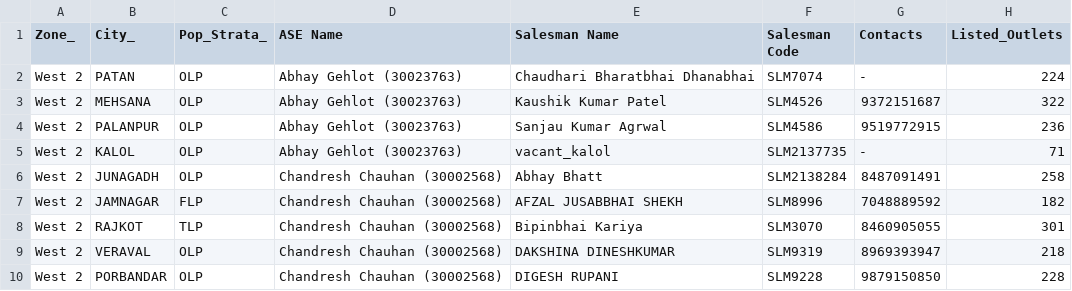
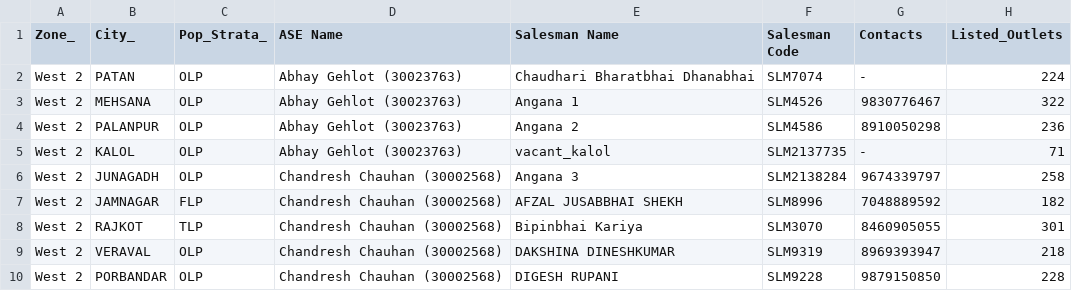
Before and after one commit to Angana-Banerjee/DSM_KPI, a CSV file: Ahm_Project (version 1).csv, drawn as a sheet; only a part is shown; the diff names each change by its address in the sheet, - before the commit and + after, or states it on an @@ line.

Commit message:
Update Ahm_Project (version 1).csv

```diff
--- a/Ahm_Project (version 1).csv
+++ b/Ahm_Project (version 1).csv
-E3 (Salesman Name): Kaushik Kumar Patel
+E3 (Salesman Name): Angana 1
-G3 (Contacts): 9372151687
+G3 (Contacts): 9830776467
-E4 (Salesman Name): Sanjau Kumar Agrwal
+E4 (Salesman Name): Angana 2
-G4 (Contacts): 9519772915
+G4 (Contacts): 8910050298
-E6 (Salesman Name): Abhay Bhatt
+E6 (Salesman Name): Angana 3
-G6 (Contacts): 8487091491
+G6 (Contacts): 9674339797
```
